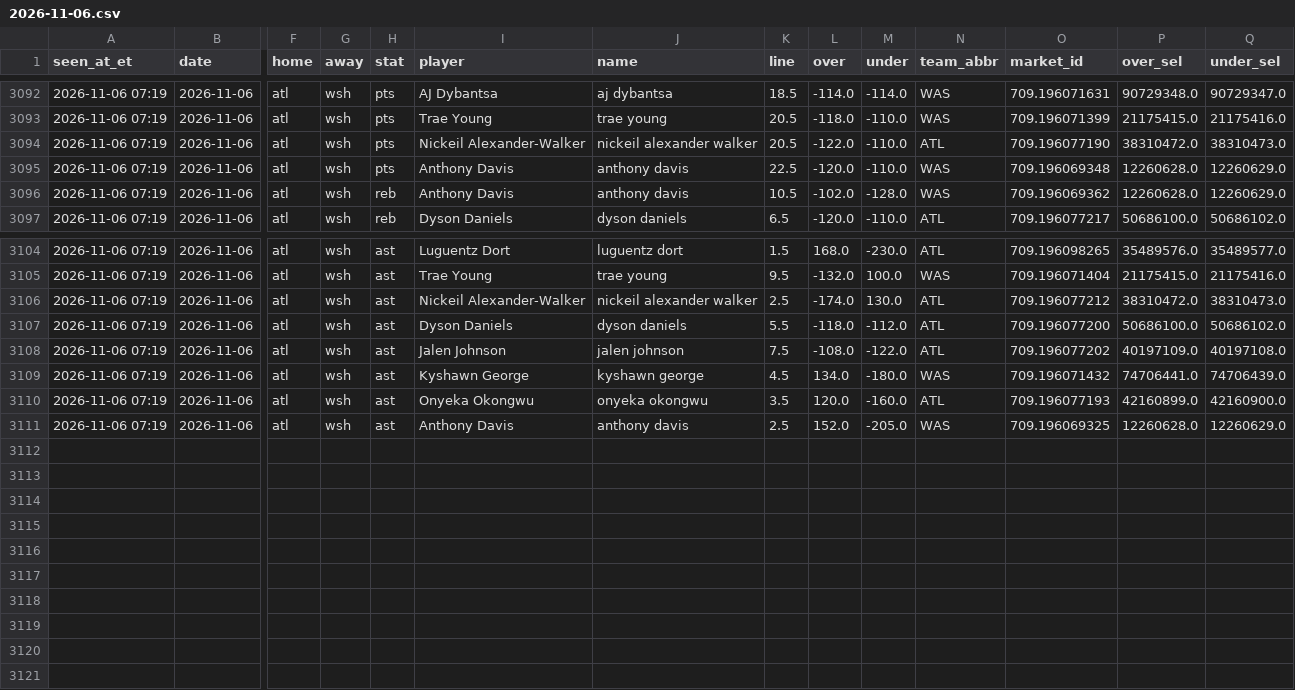
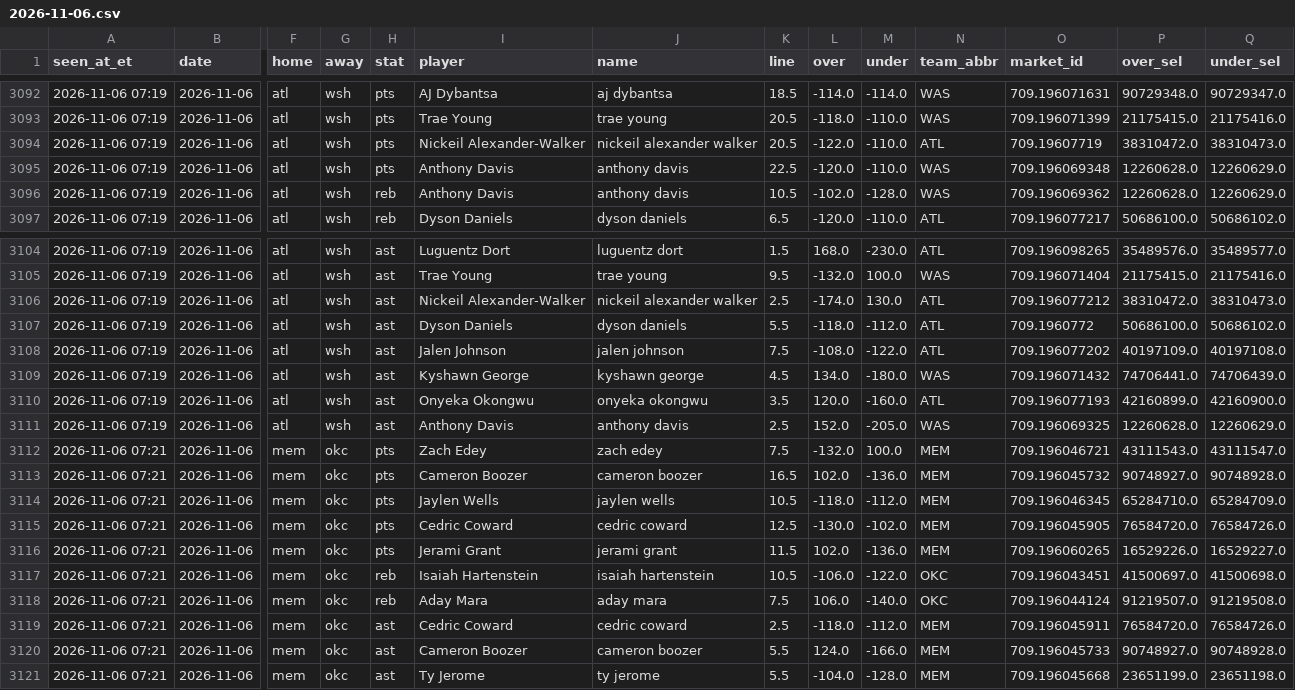
Before and after one commit to JeffreyD24/nba-mixed-model, a CSV file: research/props_fd/2026-11-06.csv, drawn as a sheet; only a part is shown, gaps mark what is left out; rows hold the shown columns only; the diff names each change by its address in the sheet, - before the commit and + after, or states it on an @@ line.

```diff
--- a/research/props_fd/2026-11-06.csv
+++ b/research/props_fd/2026-11-06.csv
-O3094 (market_id): 709.196077190
+O3094 (market_id): 709.19607719
-O3107 (market_id): 709.196077200
+O3107 (market_id): 709.1960772
+row 3112: 2026-11-06 07:21 | 2026-11-06 | mem | okc | pts | Zach Edey | zach edey | 7.5 | -132.0 | 100.0 | MEM | 709.196046721 | 43111543.0 | 43111547.0
+row 3113: 2026-11-06 07:21 | 2026-11-06 | mem | okc | pts | Cameron Boozer | cameron boozer | 16.5 | 102.0 | -136.0 | MEM | 709.196045732 | 90748927.0 | 90748928.0
+row 3114: 2026-11-06 07:21 | 2026-11-06 | mem | okc | pts | Jaylen Wells | jaylen wells | 10.5 | -118.0 | -112.0 | MEM | 709.196046345 | 65284710.0 | 65284709.0
+row 3115: 2026-11-06 07:21 | 2026-11-06 | mem | okc | pts | Cedric Coward | cedric coward | 12.5 | -130.0 | -102.0 | MEM | 709.196045905 | 76584720.0 | 76584726.0
+row 3116: 2026-11-06 07:21 | 2026-11-06 | mem | okc | pts | Jerami Grant | jerami grant | 11.5 | 102.0 | -136.0 | MEM | 709.196060265 | 16529226.0 | 16529227.0
+row 3117: 2026-11-06 07:21 | 2026-11-06 | mem | okc | reb | Isaiah Hartenstein | isaiah hartenstein | 10.5 | -106.0 | -122.0 | OKC | 709.196043451 | 41500697.0 | 41500698.0
+row 3118: 2026-11-06 07:21 | 2026-11-06 | mem | okc | reb | Aday Mara | aday mara | 7.5 | 106.0 | -140.0 | OKC | 709.196044124 | 91219507.0 | 91219508.0
+row 3119: 2026-11-06 07:21 | 2026-11-06 | mem | okc | ast | Cedric Coward | cedric coward | 2.5 | -118.0 | -112.0 | MEM | 709.196045911 | 76584720.0 | 76584726.0
+row 3120: 2026-11-06 07:21 | 2026-11-06 | mem | okc | ast | Cameron Boozer | cameron boozer | 5.5 | 124.0 | -166.0 | MEM | 709.196045733 | 90748927.0 | 90748928.0
+row 3121: 2026-11-06 07:21 | 2026-11-06 | mem | okc | ast | Ty Jerome | ty jerome | 5.5 | -104.0 | -128.0 | MEM | 709.196045668 | 23651199.0 | 23651198.0
```
Also changed, not shown: state/props_fd_runs.csv.
